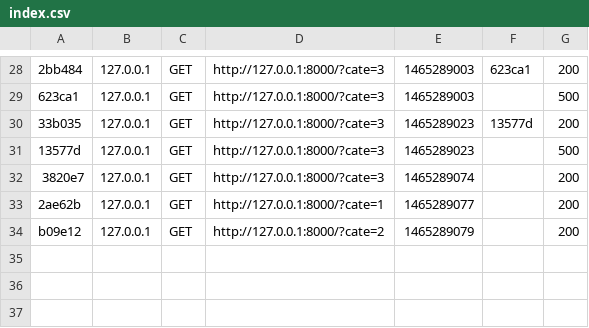
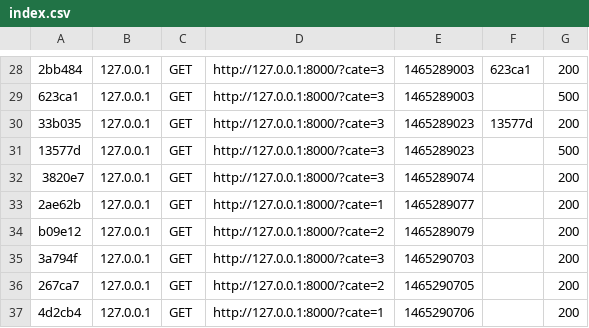
Before and after one commit to lijinfengworm/aiyaojing, a CSV file: aiyaojing/app/cache/dev/profiler/index.csv, drawn as a sheet; only a part is shown, gaps mark what is left out; the diff names each change by its address in the sheet, - before the commit and + after, or states it on an @@ line.

```diff
--- a/aiyaojing/app/cache/dev/profiler/index.csv
+++ b/aiyaojing/app/cache/dev/profiler/index.csv
+row 35: 3a794f | 127.0.0.1 | GET | http://127.0.0.1:8000/?cate=3 | 1465290703 |  | 200
+row 36: 267ca7 | 127.0.0.1 | GET | http://127.0.0.1:8000/?cate=2 | 1465290705 |  | 200
+row 37: 4d2cb4 | 127.0.0.1 | GET | http://127.0.0.1:8000/?cate=1 | 1465290706 |  | 200
```
Also changed, not shown: 2 other files.
